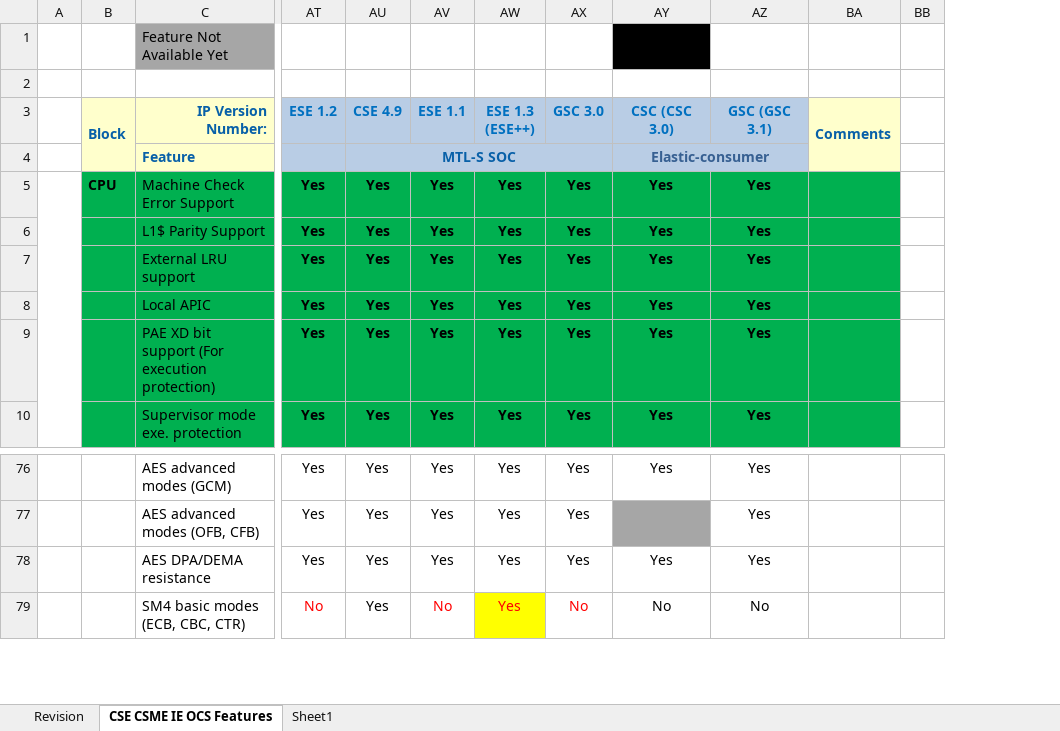
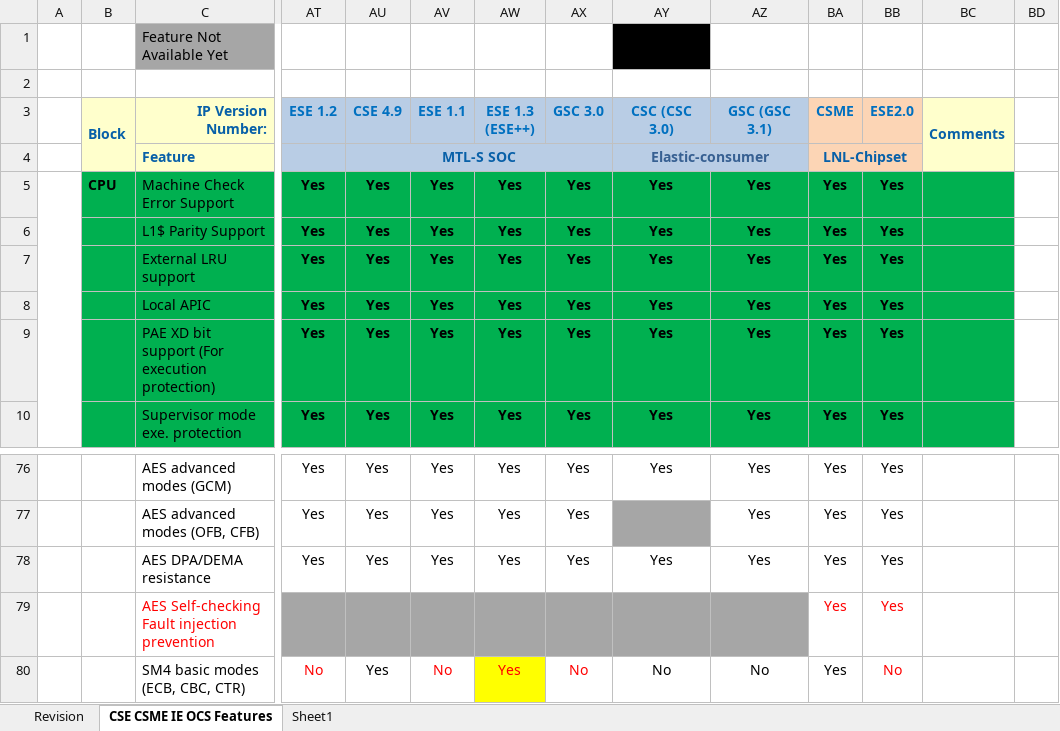
Before and after one commit to jason-ytsao/exp_submodule, an Excel workbook: ArchSpecs/Working/CSME IE OCS Hardware Architecture Features Per Project.xlsx, sheet CSE CSME IE OCS Features, drawn as a sheet; only a part is shown, gaps mark what is left out; values as stored, in another font and other column widths than the file's, no borders; rows hold the shown columns only; the diff names each change by its address in the sheet, - before the commit and + after, or states it on an @@ line.

Commit message:
159 - Added LNL CSME/ESE Configurations
[git-p4: depot-paths = "//depot/projects/coe/CSME/": change = 794579]

```diff
--- a/ArchSpecs/Working/CSME IE OCS Hardware Architecture Features Per Project.xlsx (sheet CSE CSME IE OCS Features)
+++ b/ArchSpecs/Working/CSME IE OCS Hardware Architecture Features Per Project.xlsx (sheet CSE CSME IE OCS Features)
+column BA (CSME), rows 4-10: LNL-Chipset | Yes | Yes | Yes | Yes | Yes | Yes; rows 76-78: all Yes; row 80: Yes
+column BB (ESE2.0), rows 5-10: all Yes; rows 76-78: all Yes; row 80: No
+row 79:  |  | AES Self-checking Fault injection prevention |  |  |  |  |  |  |  | Yes | Yes
```
Also changed, not shown: sheet Revision.
